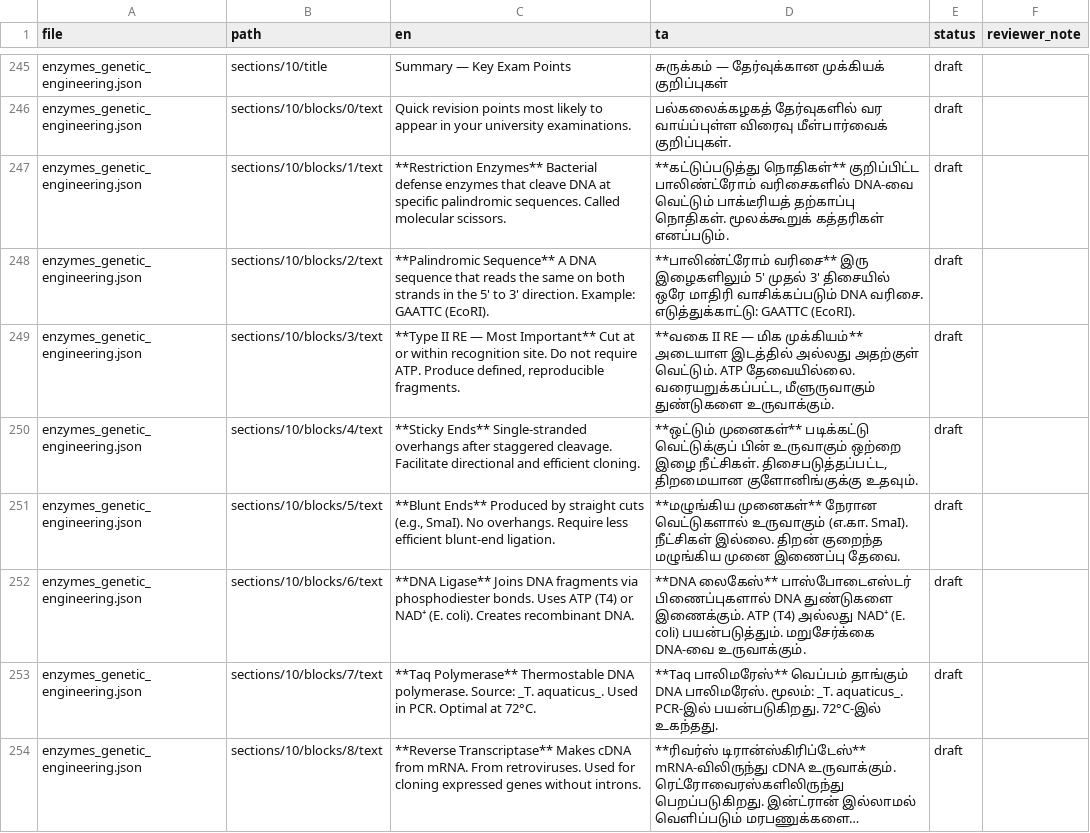
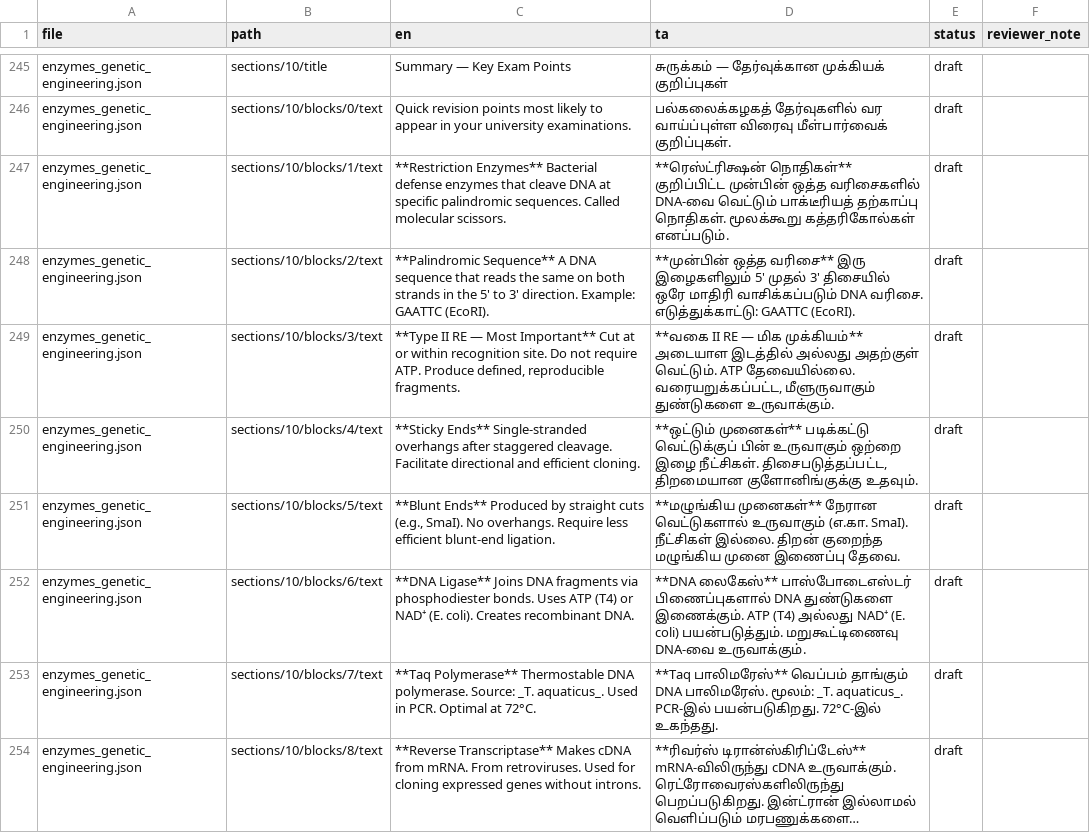
Before and after one commit to rameshgascngl-create/Animal-Biotechnology-and-Bioinformatics, a CSV file: docs/audit/tamil-sample-enzymes.csv, drawn as a sheet; only a part is shown, gaps mark what is left out; long unchanged cells end in …; the diff covers the shown part only.

```diff
--- a/docs/audit/tamil-sample-enzymes.csv
+++ b/docs/audit/tamil-sample-enzymes.csv
@@ -262,4 +262,4 @@ enzymes_genetic_engineering.json,sections/10/title,Summary — Key Exam Points,
 enzymes_genetic_engineering.json,sections/10/blocks/0/text,Quick revision points most likely to appear in your university examinations.,பல்கலைக்கழகத் தேர்வுகளில் வர வாய்ப்புள்ள விரைவு மீள்பார்வைக் குறிப்புகள்.,draft,
-enzymes_genetic_engineering.json,sections/10/blocks/1/text,**Restriction Enzymes** Bacterial defense enzymes that cleave DNA at specific palindromic sequences. Called molecular scissors.,**கட்டுப்படுத்து நொதிகள்** குறிப்பிட்ட பாலிண்ட்ரோம் வரிசைகளில் DNA-வை வெட்டும் பாக்டீரியத் தற்காப்பு நொதிகள். மூலக்கூறுக் கத்தரிகள் எனப்படும்.,draft,
-enzymes_genetic_engineering.json,sections/10/blocks/2/text,**Palindromic Sequence** A DNA sequence that reads the same on both strands in the 5' to 3' direction. Example: GAATTC (EcoRI).,**பாலிண்ட்ரோம் வரிசை** இரு இழைகளிலும் 5' முதல் 3' திசையில் ஒரே மாதிரி வாசிக்கப்படும் DNA வரிசை. எடுத்துக்காட்டு: GAATTC (EcoRI).,draft,
+enzymes_genetic_engineering.json,sections/10/blocks/1/text,**Restriction Enzymes** Bacterial defense enzymes that cleave DNA at specific palindromic sequences. Called molecular scissors.,**ரெஸ்ட்ரிக்ஷன் நொதிகள்** குறிப்பிட்ட முன்பின் ஒத்த வரிசைகளில் DNA-வை வெட்டும் பாக்டீரியத் தற்காப்பு நொதிகள். மூலக்கூறு கத்தரிகோல்கள் எனப்படும்.,draft,
+enzymes_genetic_engineering.json,sections/10/blocks/2/text,**Palindromic Sequence** A DNA sequence that reads the same on both strands in the 5' to 3' direction. Example: GAATTC (EcoRI).,**முன்பின் ஒத்த வரிசை** இரு இழைகளிலும் 5' முதல் 3' திசையில் ஒரே மாதிரி வாசிக்கப்படும் DNA வரிசை. எடுத்துக்காட்டு: GAATTC (EcoRI).,draft,
 enzymes_genetic_engineering.json,sections/10/blocks/3/text,"**Type II RE — Most Important** Cut at or within recognition site. Do not require ATP. Produce defined, reproducible fragments.","**வகை II RE — மிக முக்கியம்** அடையாள இடத்தில் அல்லது அதற்குள் வெட்டும். ATP தேவையில்லை. வரையறுக்கப்பட்ட, மீளுருவாகும் துண்டுகளை உருவாக்கும்.",draft,
@@ -267,3 +267,3 @@ enzymes_genetic_engineering.json,sections/10/blocks/4/text,**Sticky Ends** Singl
 enzymes_genetic_engineering.json,sections/10/blocks/5/text,"**Blunt Ends** Produced by straight cuts (e.g., SmaI). No overhangs. Require less efficient blunt-end ligation.",**மழுங்கிய முனைகள்** நேரான வெட்டுகளால் உருவாகும் (எ.கா. SmaI). நீட்சிகள் இல்லை. திறன் குறைந்த மழுங்கிய முனை இணைப்பு தேவை.,draft,
-enzymes_genetic_engineering.json,sections/10/blocks/6/text,**DNA Ligase** Joins DNA fragments via phosphodiester bonds. Uses ATP (T4) or NAD⁺ (E. coli). Creates recombinant DNA.,**DNA லைகேஸ்** பாஸ்போடைஎஸ்டர் பிணைப்புகளால் DNA துண்டுகளை இணைக்கும். ATP (T4) அல்லது NAD⁺ (E. coli) பயன்படுத்தும். மறுசேர்க்கை DNA-வை உருவாக்கும்.,draft,
+enzymes_genetic_engineering.json,sections/10/blocks/6/text,**DNA Ligase** Joins DNA fragments via phosphodiester bonds. Uses ATP (T4) or NAD⁺ (E. coli). Creates recombinant DNA.,**DNA லைகேஸ்** பாஸ்போடைஎஸ்டர் பிணைப்புகளால் DNA துண்டுகளை இணைக்கும். ATP (T4) அல்லது NAD⁺ (E. coli) பயன்படுத்தும். மறுகூட்டிணைவு DNA-வை உருவாக்கும்.,draft,
 enzymes_genetic_engineering.json,sections/10/blocks/7/text,**Taq Polymerase** Thermostable DNA polymerase. Source: _T. aquaticus_. Used in PCR. Optimal at 72°C.,**Taq பாலிமரேஸ்** வெப்பம் தாங்கும் DNA பாலிமரேஸ். மூலம்: _T. aquaticus_. PCR-இல் பயன்படுகிறது. 72°C-இல் உகந்தது.,draft,
```
Also changed, not shown: 119 edited cells elsewhere in this file, 2 other files.
